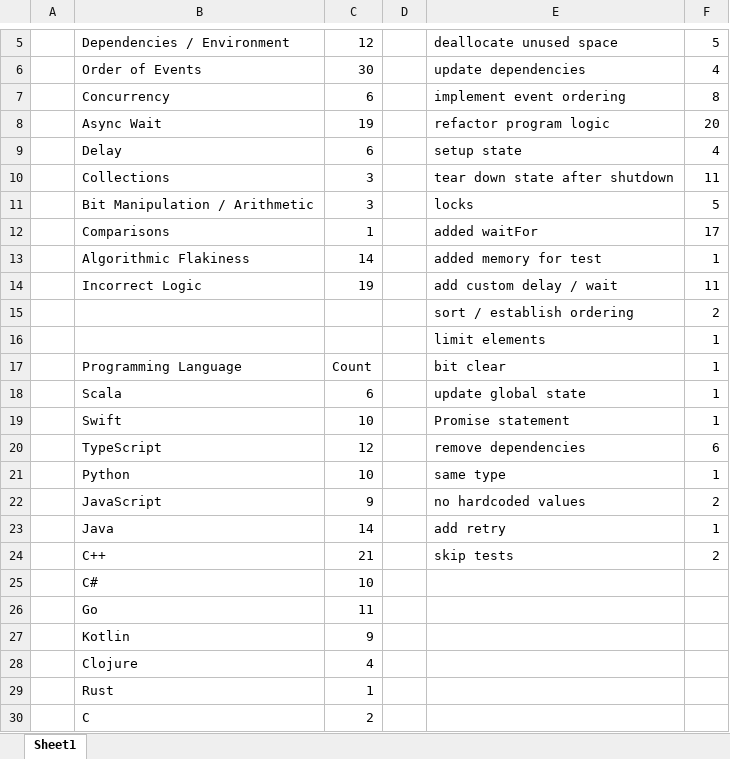
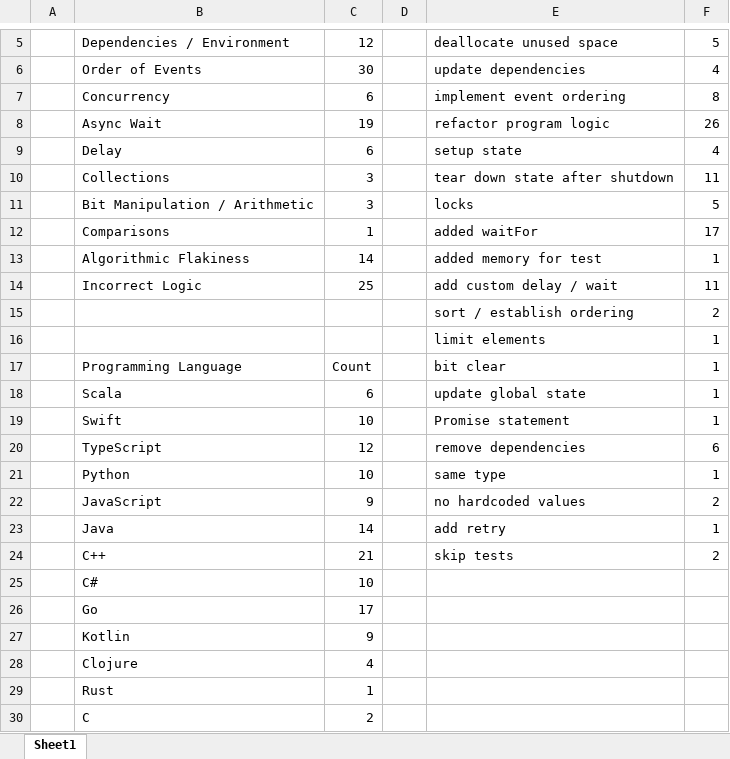
Before and after one commit to keshav-narasimhan/ECE382V_An_Empirical_Analysis_of_Flaky_Tests_In_Industry_Software, an Excel workbook: summary.xlsx, sheet Sheet1, drawn as a sheet; only a part is shown, gaps mark what is left out; values as stored, in another font and other column widths than the file's, no borders; table styles not drawn; the diff names each change by its address in the sheet, - before the commit and + after, or states it on an @@ line.

```diff
--- a/summary.xlsx (sheet Sheet1)
+++ b/summary.xlsx (sheet Sheet1)
-F8: 20
+F8: 26
-C14: 19
+C14: 25
-C26: 11
+C26: 17
```
Also changed, not shown: 1 other file.
